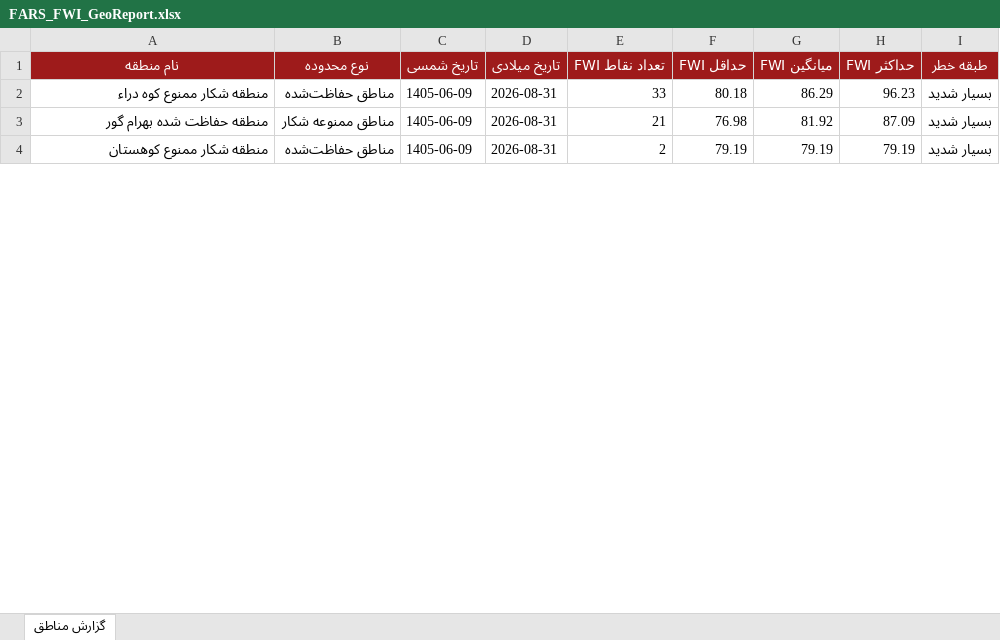
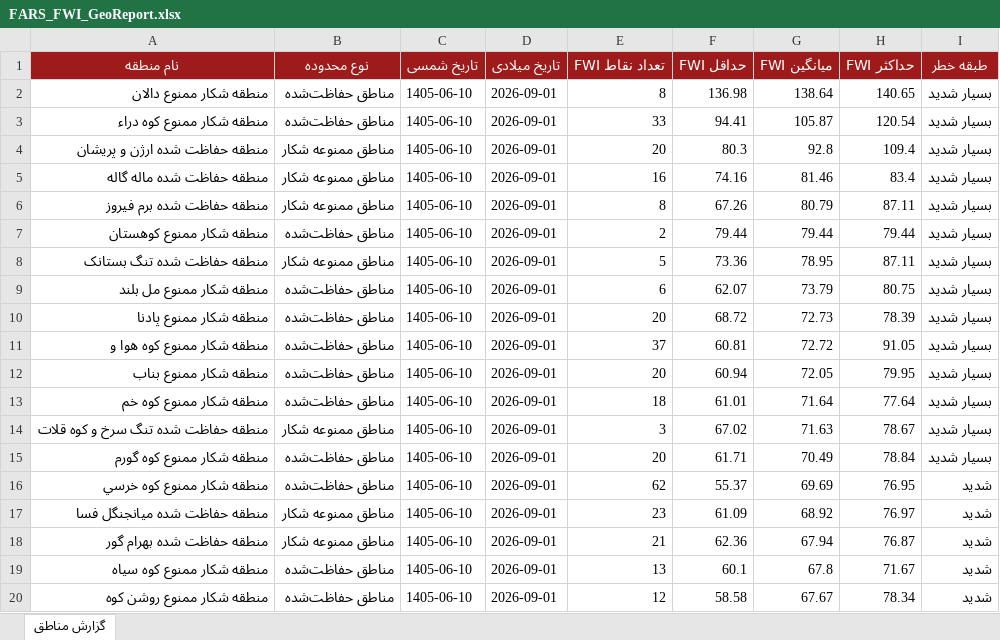
Before and after one commit to hashempoorsadegh214-prog/FARS-FWI, an Excel workbook: data/FARS_FWI_GeoReport.xlsx, sheet گزارش مناطق, drawn as a sheet; only a part is shown; values as stored, in another font and other column widths than the file's, no borders; conditional formats not drawn; removed rows and columns are numbered as before the commit, all else as after; the diff covers the shown part only; the diff names each change by its address in the sheet, - before the commit and + after, or states it on an @@ line.

```diff
--- a/data/FARS_FWI_GeoReport.xlsx (sheet گزارش مناطق)
+++ b/data/FARS_FWI_GeoReport.xlsx (sheet گزارش مناطق)
+row 2: منطقه شکار ممنوع دالان | مناطق حفاظت‌شده | 1405-06-10 | 2026-09-01 | 8 | 136.98 | 138.64 | 140.65 | بسیار شدید
-C3 (تاریخ شمسی): 1405-06-09
+C3 (تاریخ شمسی): 1405-06-10
-D3 (تاریخ میلادی): 2026-08-31
+D3 (تاریخ میلادی): 2026-09-01
-F3 (حداقل FWI): 80.18
+F3 (حداقل FWI): 94.41
-G3 (میانگین FWI): 86.29
+G3 (میانگین FWI): 105.87
-H3 (حداکثر FWI): 96.23
+H3 (حداکثر FWI): 120.54
-row 3: منطقه حفاظت شده بهرام گور | مناطق ممنوعه شکار | 1405-06-09 | 2026-08-31 | 21 | 76.98 | 81.92 | 87.09 | بسیار شدید
+row 4: منطقه حفاظت شده ارژن و پريشان | مناطق ممنوعه شکار | 1405-06-10 | 2026-09-01 | 20 | 80.3 | 92.8 | 109.4 | بسیار شدید
+row 5: منطقه حفاظت شده ماله گاله | مناطق ممنوعه شکار | 1405-06-10 | 2026-09-01 | 16 | 74.16 | 81.46 | 83.4 | بسیار شدید
+row 6: منطقه حفاظت شده برم فیروز | مناطق ممنوعه شکار | 1405-06-10 | 2026-09-01 | 8 | 67.26 | 80.79 | 87.11 | بسیار شدید
-C7 (تاریخ شمسی): 1405-06-09
+C7 (تاریخ شمسی): 1405-06-10
-D7 (تاریخ میلادی): 2026-08-31
+D7 (تاریخ میلادی): 2026-09-01
-F7 (حداقل FWI): 79.19
+F7 (حداقل FWI): 79.44
-G7 (میانگین FWI): 79.19
+G7 (میانگین FWI): 79.44
-H7 (حداکثر FWI): 79.19
+H7 (حداکثر FWI): 79.44
+row 8: منطقه حفاظت شده تنگ بستانک | مناطق ممنوعه شکار | 1405-06-10 | 2026-09-01 | 5 | 73.36 | 78.95 | 87.11 | بسیار شدید
+row 9: منطقه شکار ممنوع مل بلند | مناطق حفاظت‌شده | 1405-06-10 | 2026-09-01 | 6 | 62.07 | 73.79 | 80.75 | بسیار شدید
+row 10: منطقه شکار ممنوع پادنا | مناطق حفاظت‌شده | 1405-06-10 | 2026-09-01 | 20 | 68.72 | 72.73 | 78.39 | بسیار شدید
+row 11: منطقه شکار ممنوع کوه هوا و | مناطق حفاظت‌شده | 1405-06-10 | 2026-09-01 | 37 | 60.81 | 72.72 | 91.05 | بسیار شدید
+row 12: منطقه شکار ممنوع بناب | مناطق حفاظت‌شده | 1405-06-10 | 2026-09-01 | 20 | 60.94 | 72.05 | 79.95 | بسیار شدید
+row 13: منطقه شکار ممنوع کوه خم | مناطق حفاظت‌شده | 1405-06-10 | 2026-09-01 | 18 | 61.01 | 71.64 | 77.64 | بسیار شدید
+row 14: منطقه حفاظت شده تنگ سرخ و کوه قلات | مناطق ممنوعه شکار | 1405-06-10 | 2026-09-01 | 3 | 67.02 | 71.63 | 78.67 | بسیار شدید
+row 15: منطقه شکار ممنوع کوه گورم | مناطق حفاظت‌شده | 1405-06-10 | 2026-09-01 | 20 | 61.71 | 70.49 | 78.84 | بسیار شدید
+row 16: منطقه شکار ممنوع کوه خرسي | مناطق حفاظت‌شده | 1405-06-10 | 2026-09-01 | 62 | 55.37 | 69.69 | 76.95 | شدید
+row 17: منطقه حفاظت شده میانجنگل فسا | مناطق ممنوعه شکار | 1405-06-10 | 2026-09-01 | 23 | 61.09 | 68.92 | 76.97 | شدید
+row 18: منطقه حفاظت شده بهرام گور | مناطق ممنوعه شکار | 1405-06-10 | 2026-09-01 | 21 | 62.36 | 67.94 | 76.87 | شدید
+row 19: منطقه شکار ممنوع کوه سياه | مناطق حفاظت‌شده | 1405-06-10 | 2026-09-01 | 13 | 60.1 | 67.8 | 71.67 | شدید
+row 20: منطقه شکار ممنوع روشن کوه | مناطق حفاظت‌شده | 1405-06-10 | 2026-09-01 | 12 | 58.58 | 67.67 | 78.34 | شدید
```
Also changed, not shown: 5 added rows, 21 removed rows and 54 edited cells elsewhere in this sheet, 1 other file.
